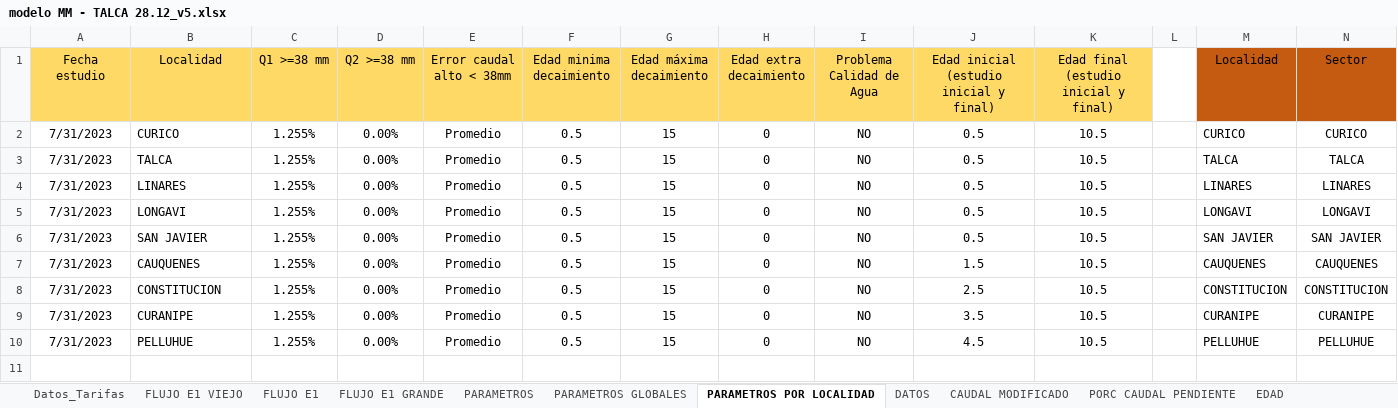
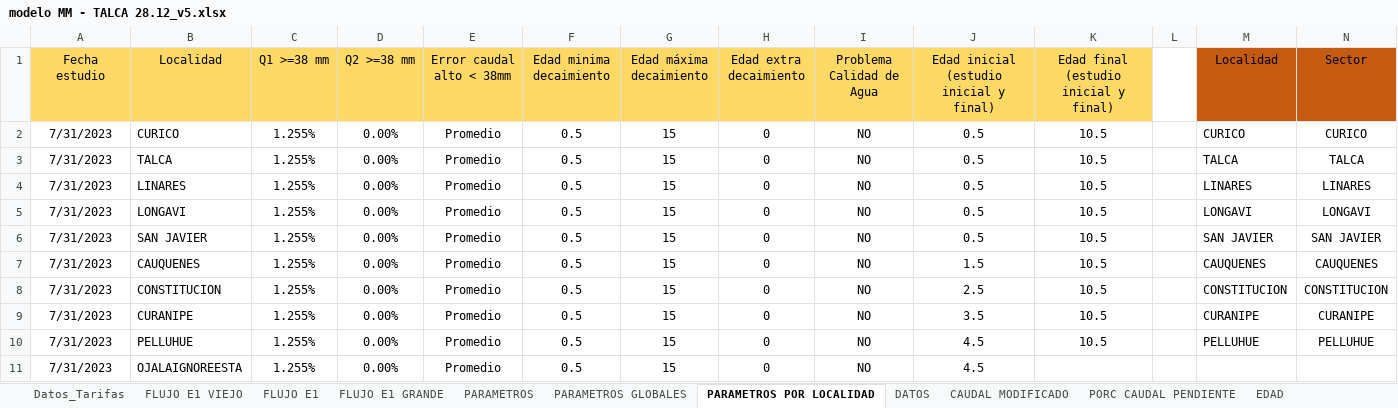
Before and after one commit to TomasIbaceta/6020.Inecon_ModeloVanMedicion, an Excel workbook: Code/Limpio/Excels/modelo MM - TALCA 28.12_v5.xlsx, sheet PARAMETROS POR LOCALIDAD, drawn as a sheet; values as stored, in another font and other column widths than the file's, no borders; the diff names each change by its address in the sheet, - before the commit and + after, or states it on an @@ line.

```diff
--- a/Code/Limpio/Excels/modelo MM - TALCA 28.12_v5.xlsx (sheet PARAMETROS POR LOCALIDAD)
+++ b/Code/Limpio/Excels/modelo MM - TALCA 28.12_v5.xlsx (sheet PARAMETROS POR LOCALIDAD)
+row 11: 7/31/2023 | OJALAIGNOREESTA | 1.255% | 0.00% | Promedio | 0.5 | 15 | 0 | NO | 4.5
```
Also changed, not shown: Code/Limpio/Excels/preprocessed/preprocessed_mm_modelo MM - TALCA 28.12_v5.xlsx, 12 other files.
